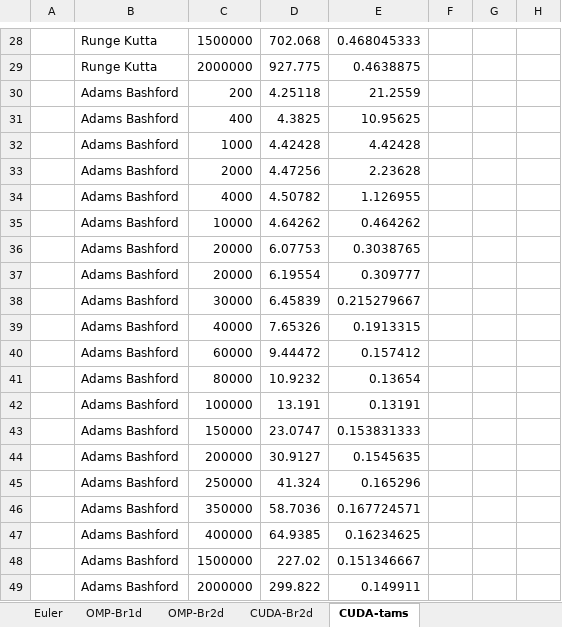
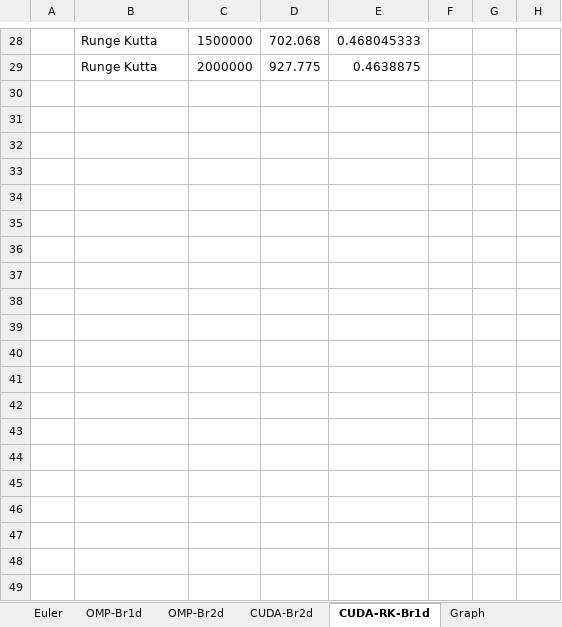
Before and after one commit to PepeNavarro7/TFG, an Excel workbook: Memoria/library/mediciones auxiliares.xlsx, sheet CUDA-RK-Br1d, drawn as a sheet; only a part is shown, gaps mark what is left out; values as stored, in another font and other column widths than the file's, no borders; table styles not drawn; rows hold the shown columns only; the diff covers the shown part only; the diff names each change by its address in the sheet, - before the commit and + after, or states it on an @@ line.

```diff
--- a/Memoria/library/mediciones auxiliares.xlsx (sheet CUDA-RK-Br1d)
+++ b/Memoria/library/mediciones auxiliares.xlsx (sheet CUDA-RK-Br1d)
-sheet tab: CUDA-tams
+sheet tab: CUDA-RK-Br1d
+sheet tab: Graph
-row 30:  | Adams Bashford | 200 | 4.25118 | 21.2559
-row 31:  | Adams Bashford | 400 | 4.3825 | 10.95625
-row 32:  | Adams Bashford | 1000 | 4.42428 | 4.42428
-row 33:  | Adams Bashford | 2000 | 4.47256 | 2.23628
-row 34:  | Adams Bashford | 4000 | 4.50782 | 1.126955
-row 35:  | Adams Bashford | 10000 | 4.64262 | 0.464262
-row 36:  | Adams Bashford | 20000 | 6.07753 | 0.3038765
-row 37:  | Adams Bashford | 20000 | 6.19554 | 0.309777
-row 38:  | Adams Bashford | 30000 | 6.45839 | 0.215279667
-row 39:  | Adams Bashford | 40000 | 7.65326 | 0.1913315
-row 40:  | Adams Bashford | 60000 | 9.44472 | 0.157412
-row 41:  | Adams Bashford | 80000 | 10.9232 | 0.13654
-row 42:  | Adams Bashford | 100000 | 13.191 | 0.13191
-row 43:  | Adams Bashford | 150000 | 23.0747 | 0.153831333
-row 44:  | Adams Bashford | 200000 | 30.9127 | 0.1545635
-row 45:  | Adams Bashford | 250000 | 41.324 | 0.165296
-row 46:  | Adams Bashford | 350000 | 58.7036 | 0.167724571
-row 47:  | Adams Bashford | 400000 | 64.9385 | 0.16234625
-row 48:  | Adams Bashford | 1500000 | 227.02 | 0.151346667
-row 49:  | Adams Bashford | 2000000 | 299.822 | 0.149911
```
Also changed, not shown: 19 removed rows elsewhere in this sheet, Memoria/library/Recopilacion tiempos.xlsx, 5 other files.
